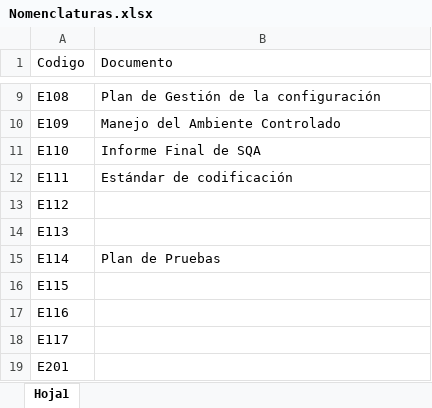
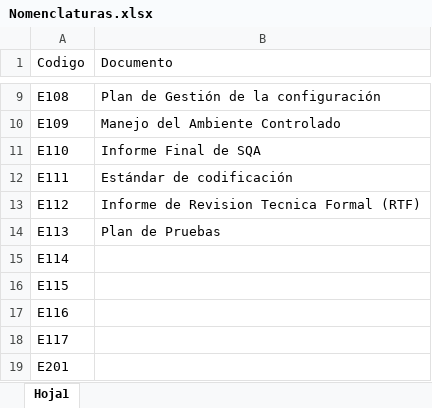
Before and after one commit to OSLOUARG24/Testify, an Excel workbook: Nomenclaturas.xlsx, sheet Hoja1, drawn as a sheet; only a part is shown, gaps mark what is left out; values as stored, in another font and other column widths than the file's, no borders; the diff names each change by its address in the sheet, - before the commit and + after, or states it on an @@ line.

Commit message:
Documentación - Se actualiza Plan de Calidad.
Se añade el documento de revisión técnica formal (RTF), necesario para finalizar la gestion de calidad.

Co-Authored-By: Proypb20 <34356468+Proypb20@users.noreply.github.com>
Co-Authored-By: malebea30 <179352973+malebea30@users.noreply.github.com>
Co-Authored-By: vhalianna <44414354+vhalianna@users.noreply.github.com>

```diff
--- a/Nomenclaturas.xlsx (sheet Hoja1)
+++ b/Nomenclaturas.xlsx (sheet Hoja1)
-B13 (Documento): (empty)
+B13 (Documento): Informe de Revision Tecnica Formal (RTF)
-B14 (Documento): (empty)
+B14 (Documento): Plan de Pruebas
-B15 (Documento): Plan de Pruebas
+B15 (Documento): (empty)
```
Also changed, not shown: 3 other files.
